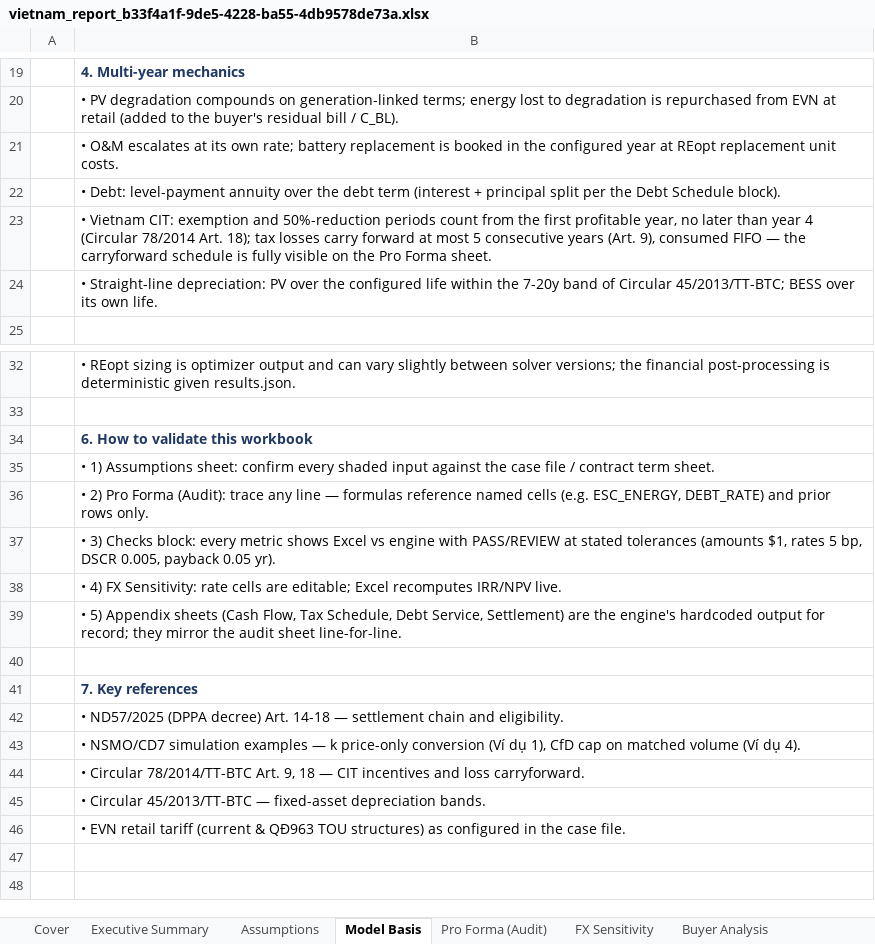
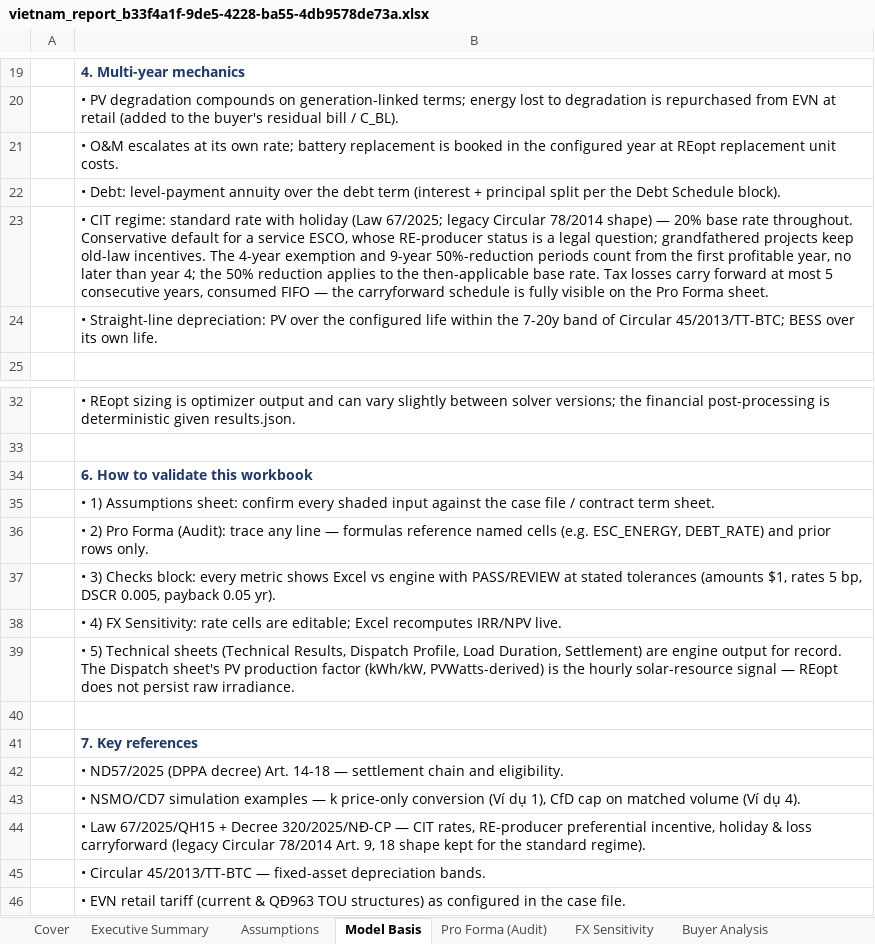
Before and after one commit to Kongnh/Reopt-API, an Excel workbook: outputs/vietnam_case/factory_a/case_3/vietnam_report_b33f4a1f-9de5-4228-ba55-4db9578de73a.xlsx, sheet Model Basis, drawn as a sheet; only a part is shown, gaps mark what is left out; values as stored, in another font and other column widths than the file's, no borders; the diff names each change by its address in the sheet, - before the commit and + after, or states it on an @@ line.

```diff
--- a/outputs/vietnam_case/factory_a/case_3/vietnam_report_b33f4a1f-9de5-4228-ba55-4db9578de73a.xlsx (sheet Model Basis)
+++ b/outputs/vietnam_case/factory_a/case_3/vietnam_report_b33f4a1f-9de5-4228-ba55-4db9578de73a.xlsx (sheet Model Basis)
-B23: • Vietnam CIT: exemption and 50%-reduction periods count from the first profitable year, no later than year 4 (Circular 78/2014 Art. 18); tax losses carry forward at most 5 consecutive years (Art. 9), consumed FIFO…
+B23: • CIT regime: standard rate with holiday (Law 67/2025; legacy Circular 78/2014 shape) — 20% base rate throughout. Conservative default for a service ESCO, whose RE-producer status is a legal question; grandfathered projects keep old-law incentives. The 4-year exemption and 9-year 50%-reduction periods count from the first profitable year, no later than year 4; the 50% reduction applies to the then-applicable base rate. Tax losses carry forward at most 5 consecutive years, consumed FIFO…
-B39: • 5) Appendix sheets (Cash Flow, Tax Schedule, Debt Service, Settlement) are the engine's hardcoded output for record; they mirror the audit sheet line-for-line.
+B39: • 5) Technical sheets (Technical Results, Dispatch Profile, Load Duration, Settlement) are engine output for record. The Dispatch sheet's PV production factor (kWh/kW, PVWatts-derived) is the hourly solar-resource signal — REopt does not persist raw irradiance.
-B44: • Circular 78/2014/TT-BTC Art. 9, 18 — CIT incentives and loss carryforward.
+B44: • Law 67/2025/QH15 + Decree 320/2025/NĐ-CP — CIT rates, RE-producer preferential incentive, holiday & loss carryforward (legacy Circular 78/2014 Art. 9, 18 shape kept for the standard regime).
```
Also changed, not shown: sheet Dispatch Profile, sheet Assumptions, sheet Technical Results, sheet Cover, sheet Executive Summary, other sheet tabs, charts or pictures, outputs/vietnam_case/factory_a/case_1/vietnam_report_3dd5bf1f-fa51-4f1e-aa64-d24ae11a1820.xlsx, outputs/vietnam_case/factory_a/case_2/vietnam_report_554ee85a-6f3c-4077-8dcb-0145406d4e6e.xlsx, 4 other files.
